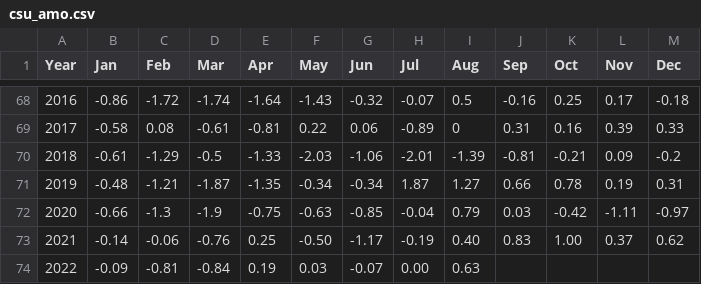
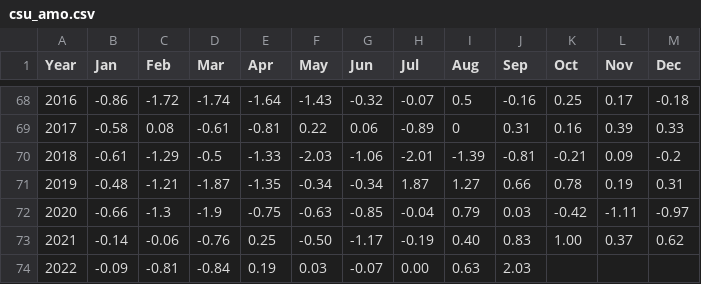
Before and after one commit to csu-tropical/csu-tropical, a CSV file: _data/forecasting/csu_amo.csv, drawn as a sheet; only a part is shown, gaps mark what is left out.

Commit message:
Update AMO index with September 2022 value

```diff
--- a/_data/forecasting/csu_amo.csv
+++ b/_data/forecasting/csu_amo.csv
@@ -73,2 +73,2 @@ Year,Jan,Feb,Mar,Apr,May,Jun,Jul,Aug,Sep,Oct,Nov,Dec
   2021,-0.14,-0.06,-0.76,0.25,-0.50,-1.17,-0.19,0.40,0.83,1.00,0.37,0.62
-  2022,-0.09,-0.81,-0.84,0.19,0.03,-0.07,0.00,0.63,,,,
+  2022,-0.09,-0.81,-0.84,0.19,0.03,-0.07,0.00,0.63,2.03,,,
```
